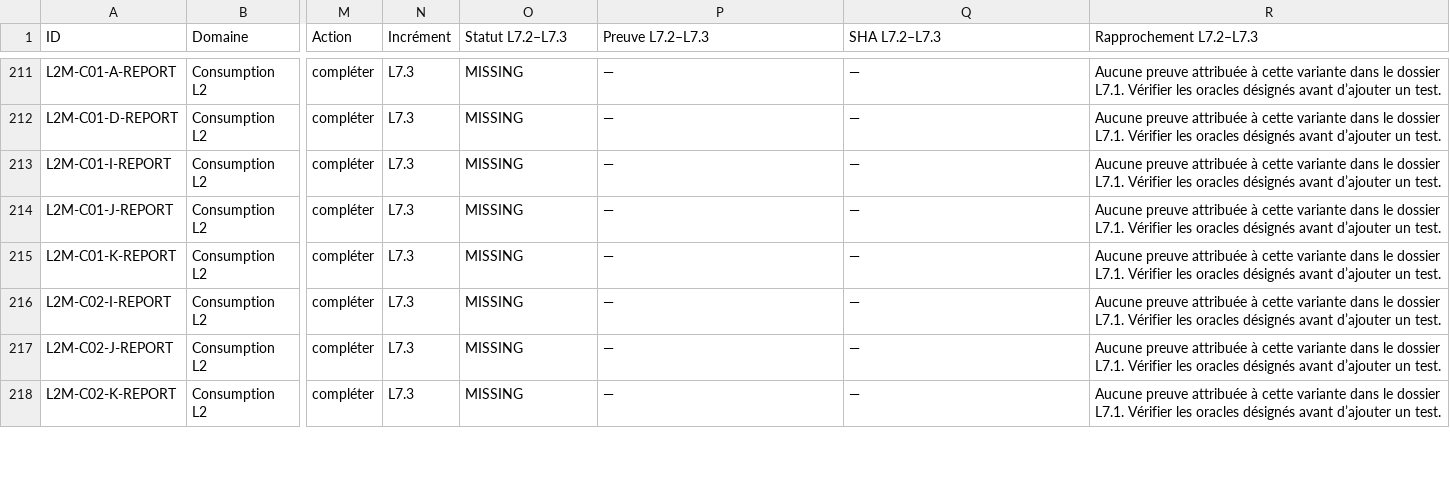
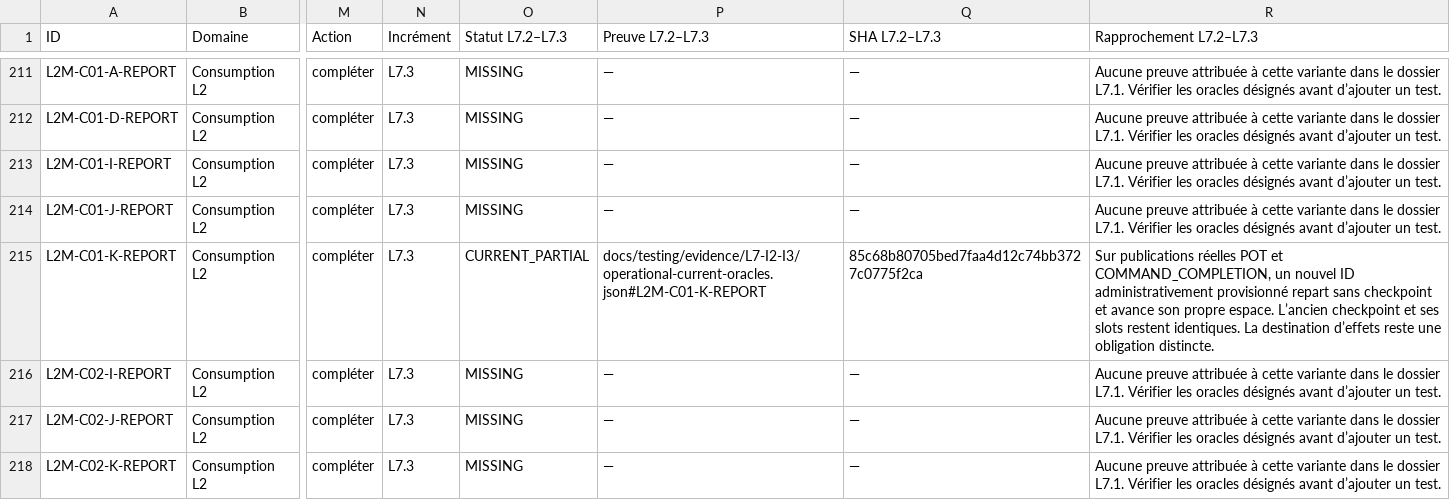
Before and after one commit to kartaguez/pocoma, a CSV file: docs/v3/L7_I1_Certification_Coverage_Matrix.csv, drawn as a sheet; only a part is shown, gaps mark what is left out; the diff covers the shown part only; the diff names each change by its address in the sheet, - before the commit and + after, or states it on an @@ line.

Commit message:
docs(l7): record replay routing and performance preparation checks

```diff
--- a/docs/v3/L7_I1_Certification_Coverage_Matrix.csv
+++ b/docs/v3/L7_I1_Certification_Coverage_Matrix.csv
-O215 (Statut L7.2–L7.3): MISSING
+O215 (Statut L7.2–L7.3): CURRENT_PARTIAL
-P215 (Preuve L7.2–L7.3): —
+P215 (Preuve L7.2–L7.3): docs/testing/evidence/L7-I2-I3/operational-current-oracles.json#L2M-C01-K-REPORT
-Q215 (SHA L7.2–L7.3): —
+Q215 (SHA L7.2–L7.3): 85c68b80705bed7faa4d12c74bb3727c0775f2ca
-R215 (Rapprochement L7.2–L7.3): Aucune preuve attribuée à cette variante dans le dossier L7.1. Vérifier les oracles désignés avant d’ajouter un test.
+R215 (Rapprochement L7.2–L7.3): Sur publications réelles POT et COMMAND_COMPLETION, un nouvel ID administrativement provisionné repart sans checkpoint et avance son propre espace. L’ancien checkpoint et ses slots restent identiques. La destination d’effets reste une obligation distincte.
```
Also changed, not shown: 15 edited cells elsewhere in this file, 12 other files.
